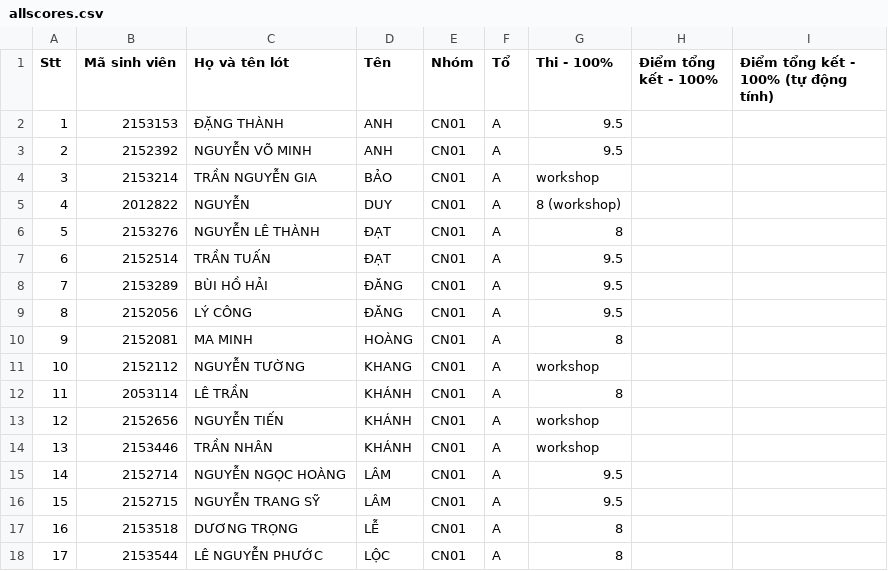
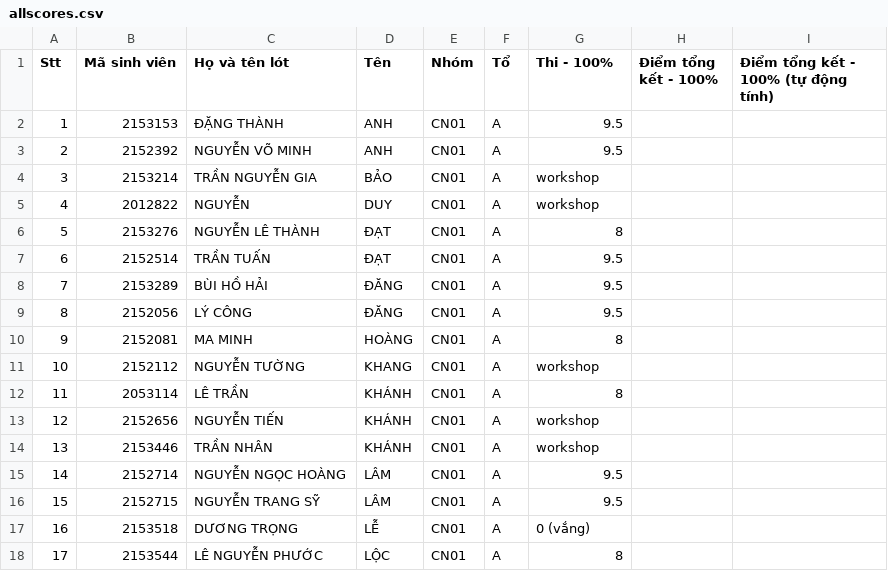
Before and after one commit to ThanhBinhTran/ThanhBinhTran.github.io, a CSV file: CSEprojectsScore/2024_HK232/allscores.csv, drawn as a sheet.

Commit message:
update score

```diff
--- a/CSEprojectsScore/2024_HK232/allscores.csv
+++ b/CSEprojectsScore/2024_HK232/allscores.csv
@@ -4,3 +4,3 @@ Stt,Mã sinh viên,Họ và tên lót,Tên,Nhóm,Tổ,Thi - 100%,Điểm tổng
 3,2153214,TRẦN NGUYỄN GIA,BẢO,CN01,A,workshop,,
-4,2012822,NGUYỄN,DUY,CN01,A,8 (workshop),,
+4,2012822,NGUYỄN,DUY,CN01,A,workshop,,
 5,2153276,NGUYỄN LÊ THÀNH,ĐẠT,CN01,A,8,,
@@ -16,3 +16,3 @@ Stt,Mã sinh viên,Họ và tên lót,Tên,Nhóm,Tổ,Thi - 100%,Điểm tổng
 15,2152715,NGUYỄN TRANG SỸ,LÂM,CN01,A,9.5,,
-16,2153518,DƯƠNG TRỌNG,LỄ,CN01,A,8,,
+16,2153518,DƯƠNG TRỌNG,LỄ,CN01,A,0 (vắng),,
 17,2153544,LÊ NGUYỄN PHƯỚC,LỘC,CN01,A,8,,
```
